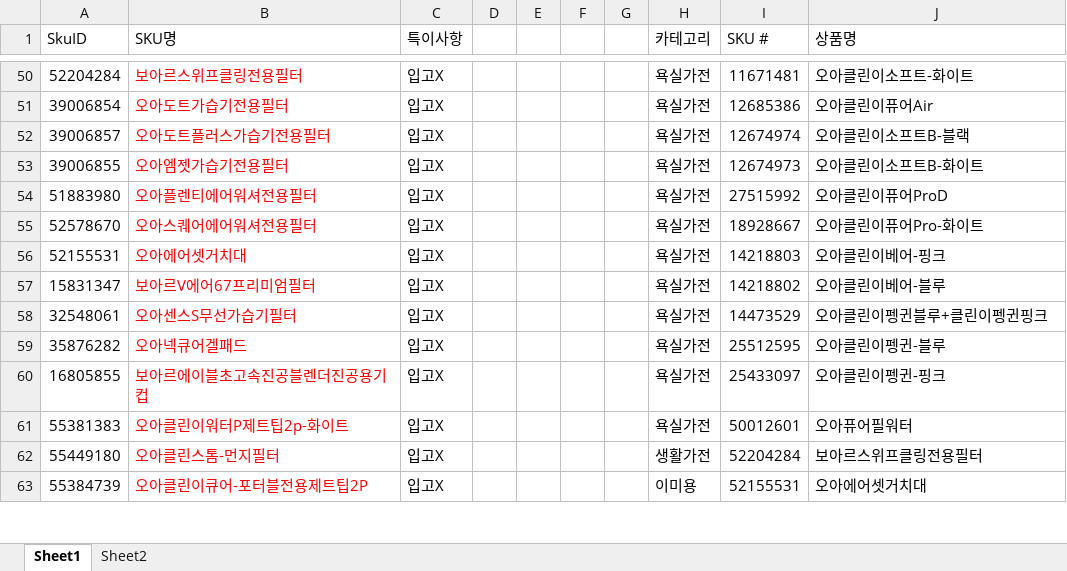
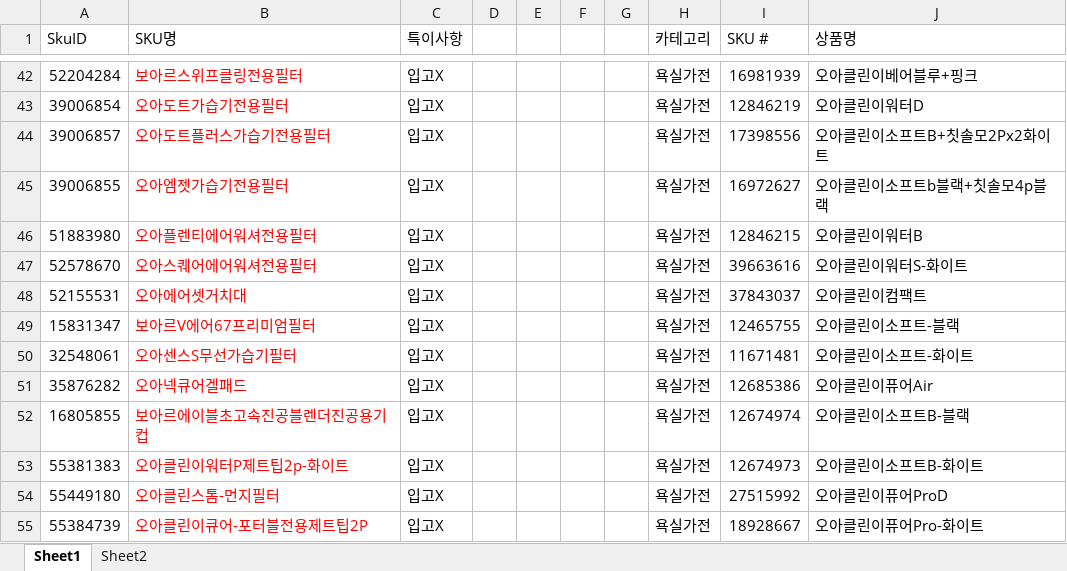
Before and after one commit to tolmjj10/coupang-po, an Excel workbook: data/이슈제품.xlsx, sheet Sheet1, drawn as a sheet; only a part is shown, gaps mark what is left out; values as stored, in another font and other column widths than the file's, no borders; conditional formats not drawn; addresses are those after the commit; the diff covers the shown part only; the diff names each change by its address in the sheet, - before the commit and + after, or states it on an @@ line.

```diff
--- a/data/이슈제품.xlsx (sheet Sheet1)
+++ b/data/이슈제품.xlsx (sheet Sheet1)
-I42 (SKU #): 11671481
+I42 (SKU #): 16981939
-J42 (상품명): 오아클린이소프트-화이트
+J42 (상품명): 오아클린이베어블루+핑크
-I43 (SKU #): 12685386
+I43 (SKU #): 12846219
-J43 (상품명): 오아클린이퓨어Air
+J43 (상품명): 오아클린이워터D
-I44 (SKU #): 12674974
+I44 (SKU #): 17398556
-J44 (상품명): 오아클린이소프트B-블랙
+J44 (상품명): 오아클린이소프트B+칫솔모2Px2화이트
-I45 (SKU #): 12674973
+I45 (SKU #): 16972627
-J45 (상품명): 오아클린이소프트B-화이트
+J45 (상품명): 오아클린이소프트b블랙+칫솔모4p블랙
-I46 (SKU #): 27515992
+I46 (SKU #): 12846215
-J46 (상품명): 오아클린이퓨어ProD
+J46 (상품명): 오아클린이워터B
-I47 (SKU #): 18928667
+I47 (SKU #): 39663616
-J47 (상품명): 오아클린이퓨어Pro-화이트
+J47 (상품명): 오아클린이워터S-화이트
-I48 (SKU #): 14218803
+I48 (SKU #): 37843037
-J48 (상품명): 오아클린이베어-핑크
+J48 (상품명): 오아클린이컴팩트
-I49 (SKU #): 14218802
+I49 (SKU #): 12465755
-J49 (상품명): 오아클린이베어-블루
+J49 (상품명): 오아클린이소프트-블랙
-I50 (SKU #): 14473529
+I50 (SKU #): 11671481
-J50 (상품명): 오아클린이펭귄블루+클린이펭귄핑크
+J50 (상품명): 오아클린이소프트-화이트
-I51 (SKU #): 25512595
+I51 (SKU #): 12685386
-J51 (상품명): 오아클린이펭귄-블루
+J51 (상품명): 오아클린이퓨어Air
-I52 (SKU #): 25433097
+I52 (SKU #): 12674974
-J52 (상품명): 오아클린이펭귄-핑크
+J52 (상품명): 오아클린이소프트B-블랙
-I53 (SKU #): 50012601
+I53 (SKU #): 12674973
-J53 (상품명): 오아퓨어필워터
+J53 (상품명): 오아클린이소프트B-화이트
-H54 (카테고리): 생활가전
+H54 (카테고리): 욕실가전
-I54 (SKU #): 52204284
+I54 (SKU #): 27515992
-J54 (상품명): 보아르스위프클링전용필터
+J54 (상품명): 오아클린이퓨어ProD
-H55 (카테고리): 이미용
+H55 (카테고리): 욕실가전
-I55 (SKU #): 52155531
+I55 (SKU #): 18928667
-J55 (상품명): 오아에어셋거치대
+J55 (상품명): 오아클린이퓨어Pro-화이트
```
Also changed, not shown: 8 added rows, 8 removed rows and 93 edited cells elsewhere in this sheet.
